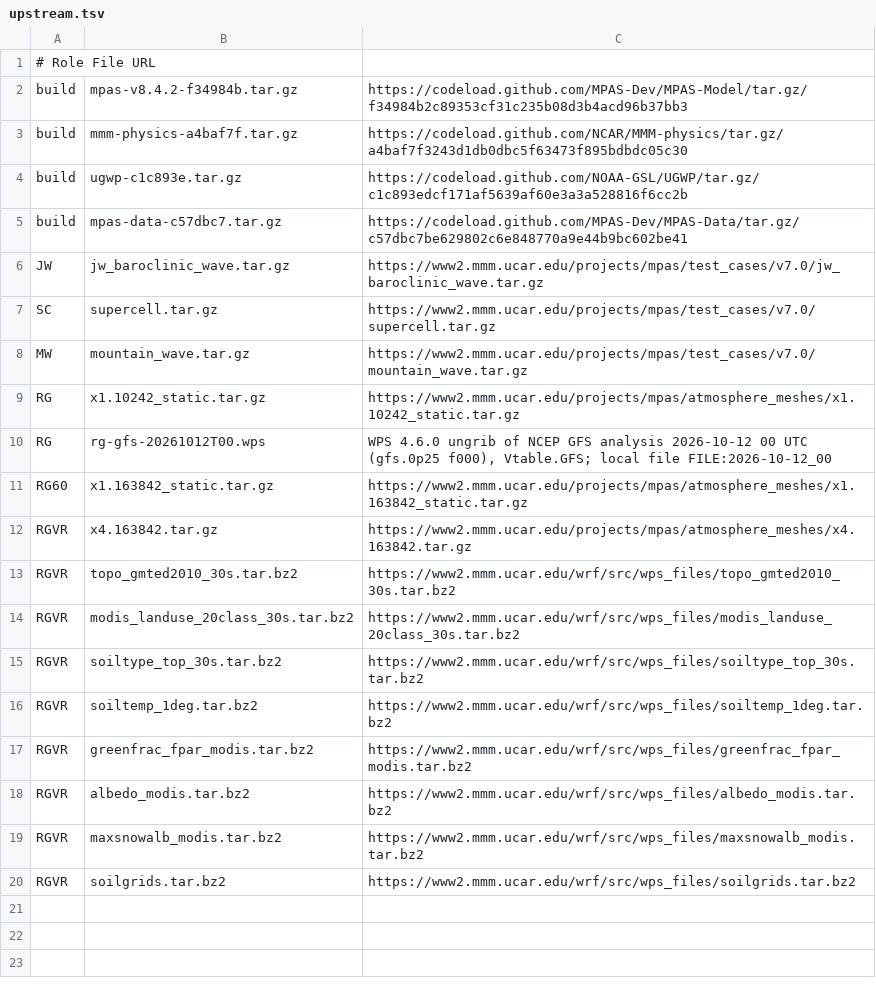
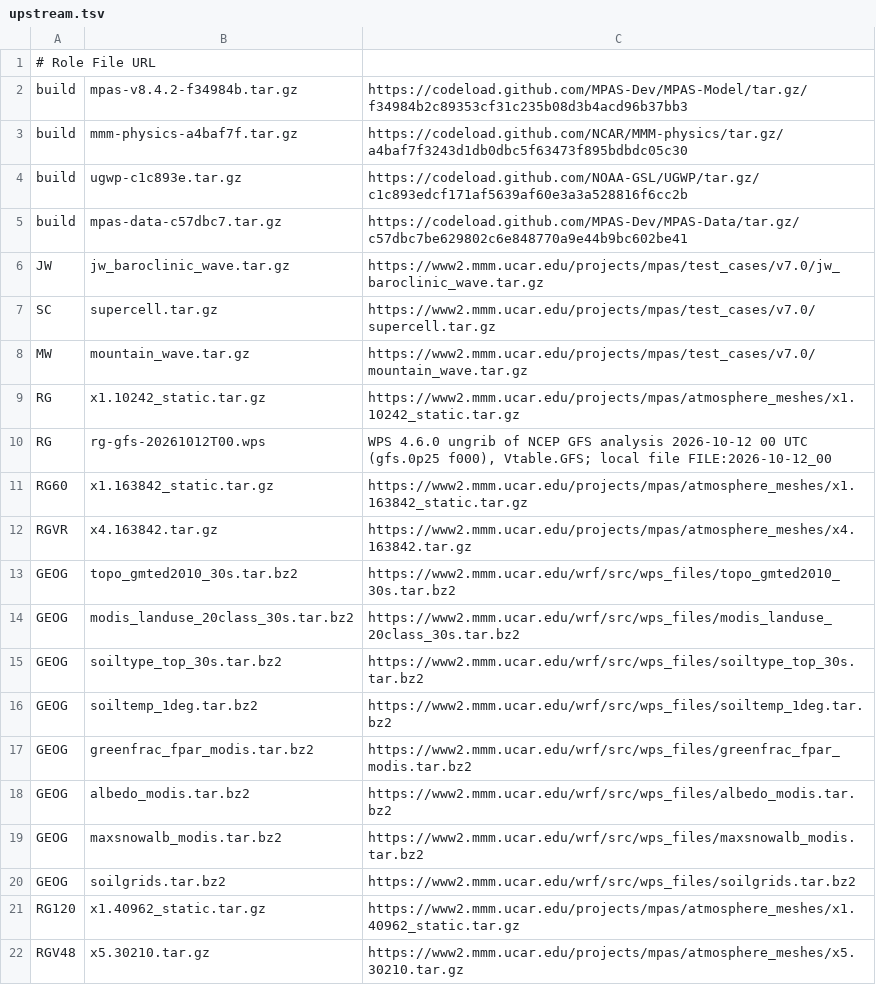
Before and after one commit to Xassemblianist/cppmpas-data, a TSV file: ci/upstream.tsv, drawn as a sheet.

Commit message:
RG120, RG120L, RGV48, RGV48L: RG's recipe on the 120-km mesh x1.40962 and the 240-48 km mesh x5.30210
The 163842-cell meshes need more memory on one rank than a standard runner has. x1.40962 uses NCAR's static
file with config_dt = 720 s and config_len_disp = 120 km; x5.30210 (NCAR's tutorial variable-resolution mesh)
uses RGVR's static phase with config_dt = 240 s and config_len_disp = 48 km. The geographic data sets are now
their own input role, GEOG.

```diff
--- a/ci/upstream.tsv
+++ b/ci/upstream.tsv
@@ -12,9 +12,11 @@ RG60	x1.163842_static.tar.gz	https://www2.mmm.ucar.edu/projects/mpas/atmosphere_
 RGVR	x4.163842.tar.gz	https://www2.mmm.ucar.edu/projects/mpas/atmosphere_meshes/x4.163842.tar.gz
-RGVR	topo_gmted2010_30s.tar.bz2	https://www2.mmm.ucar.edu/wrf/src/wps_files/topo_gmted2010_30s.tar.bz2
-RGVR	modis_landuse_20class_30s.tar.bz2	https://www2.mmm.ucar.edu/wrf/src/wps_files/modis_landuse_20class_30s.tar.bz2
-RGVR	soiltype_top_30s.tar.bz2	https://www2.mmm.ucar.edu/wrf/src/wps_files/soiltype_top_30s.tar.bz2
-RGVR	soiltemp_1deg.tar.bz2	https://www2.mmm.ucar.edu/wrf/src/wps_files/soiltemp_1deg.tar.bz2
-RGVR	greenfrac_fpar_modis.tar.bz2	https://www2.mmm.ucar.edu/wrf/src/wps_files/greenfrac_fpar_modis.tar.bz2
-RGVR	albedo_modis.tar.bz2	https://www2.mmm.ucar.edu/wrf/src/wps_files/albedo_modis.tar.bz2
-RGVR	maxsnowalb_modis.tar.bz2	https://www2.mmm.ucar.edu/wrf/src/wps_files/maxsnowalb_modis.tar.bz2
-RGVR	soilgrids.tar.bz2	https://www2.mmm.ucar.edu/wrf/src/wps_files/soilgrids.tar.bz2
+GEOG	topo_gmted2010_30s.tar.bz2	https://www2.mmm.ucar.edu/wrf/src/wps_files/topo_gmted2010_30s.tar.bz2
+GEOG	modis_landuse_20class_30s.tar.bz2	https://www2.mmm.ucar.edu/wrf/src/wps_files/modis_landuse_20class_30s.tar.bz2
+GEOG	soiltype_top_30s.tar.bz2	https://www2.mmm.ucar.edu/wrf/src/wps_files/soiltype_top_30s.tar.bz2
+GEOG	soiltemp_1deg.tar.bz2	https://www2.mmm.ucar.edu/wrf/src/wps_files/soiltemp_1deg.tar.bz2
+GEOG	greenfrac_fpar_modis.tar.bz2	https://www2.mmm.ucar.edu/wrf/src/wps_files/greenfrac_fpar_modis.tar.bz2
+GEOG	albedo_modis.tar.bz2	https://www2.mmm.ucar.edu/wrf/src/wps_files/albedo_modis.tar.bz2
+GEOG	maxsnowalb_modis.tar.bz2	https://www2.mmm.ucar.edu/wrf/src/wps_files/maxsnowalb_modis.tar.bz2
+GEOG	soilgrids.tar.bz2	https://www2.mmm.ucar.edu/wrf/src/wps_files/soilgrids.tar.bz2
+RG120	x1.40962_static.tar.gz	https://www2.mmm.ucar.edu/projects/mpas/atmosphere_meshes/x1.40962_static.tar.gz
+RGV48	x5.30210.tar.gz	https://www2.mmm.ucar.edu/projects/mpas/atmosphere_meshes/x5.30210.tar.gz
```
Also changed, not shown: 23 other files.
